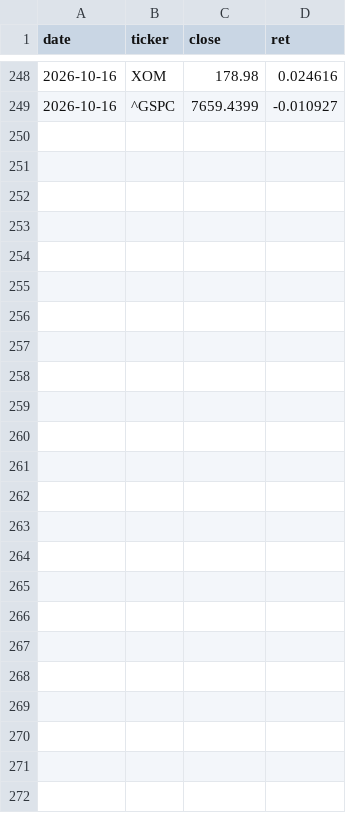
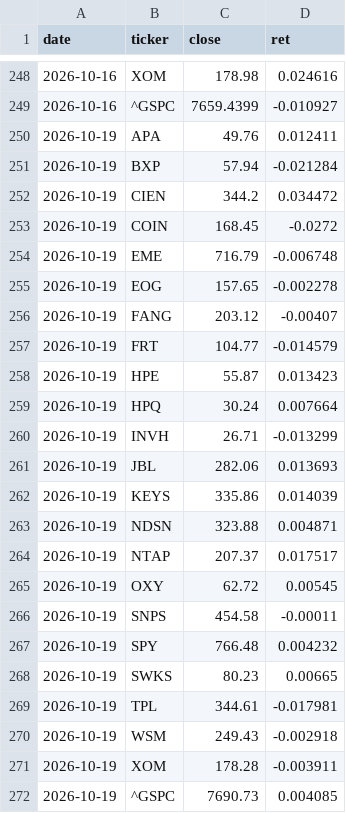
Before and after one commit to chaodu211-cell/earnings-revision, a CSV file: early_px.csv, drawn as a sheet; only a part is shown, gaps mark what is left out.

```diff
--- a/early_px.csv
+++ b/early_px.csv
@@ -249 +249,24 @@ date,ticker,close,ret
 2026-10-16,^GSPC,7659.4399,-0.010927
+2026-10-19,APA,49.76,0.012411
+2026-10-19,BXP,57.94,-0.021284
+2026-10-19,CIEN,344.2,0.034472
+2026-10-19,COIN,168.45,-0.0272
+2026-10-19,EME,716.79,-0.006748
+2026-10-19,EOG,157.65,-0.002278
+2026-10-19,FANG,203.12,-0.00407
+2026-10-19,FRT,104.77,-0.014579
+2026-10-19,HPE,55.87,0.013423
+2026-10-19,HPQ,30.24,0.007664
+2026-10-19,INVH,26.71,-0.013299
+2026-10-19,JBL,282.06,0.013693
+2026-10-19,KEYS,335.86,0.014039
+2026-10-19,NDSN,323.88,0.004871
+2026-10-19,NTAP,207.37,0.017517
+2026-10-19,OXY,62.72,0.00545
+2026-10-19,SNPS,454.58,-0.00011
+2026-10-19,SPY,766.48,0.004232
+2026-10-19,SWKS,80.23,0.00665
+2026-10-19,TPL,344.61,-0.017981
+2026-10-19,WSM,249.43,-0.002918
+2026-10-19,XOM,178.28,-0.003911
+2026-10-19,^GSPC,7690.73,0.004085
```
Also changed, not shown: yahoo_agg.csv, yahoo_sector.csv, 1 other file.
